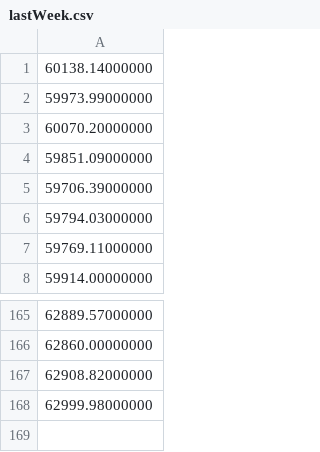
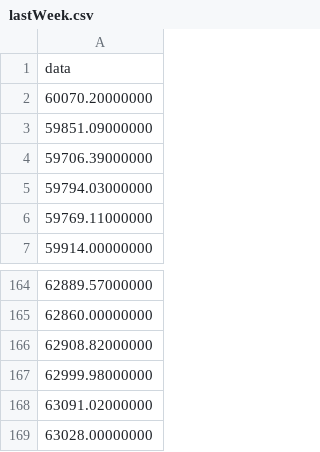
Before and after one commit to onuralpArsln/finTech, a CSV file: data/lastWeek.csv, drawn as a sheet; only a part is shown, gaps mark what is left out.

```diff
--- a/data/lastWeek.csv
+++ b/data/lastWeek.csv
@@ -1,3 +1,2 @@
-60138.14000000
-59973.99000000
+data
 60070.20000000
@@ -168 +167,3 @@
 62999.98000000
+63091.02000000
+63028.00000000
```
Also changed, not shown: 1 other file.
